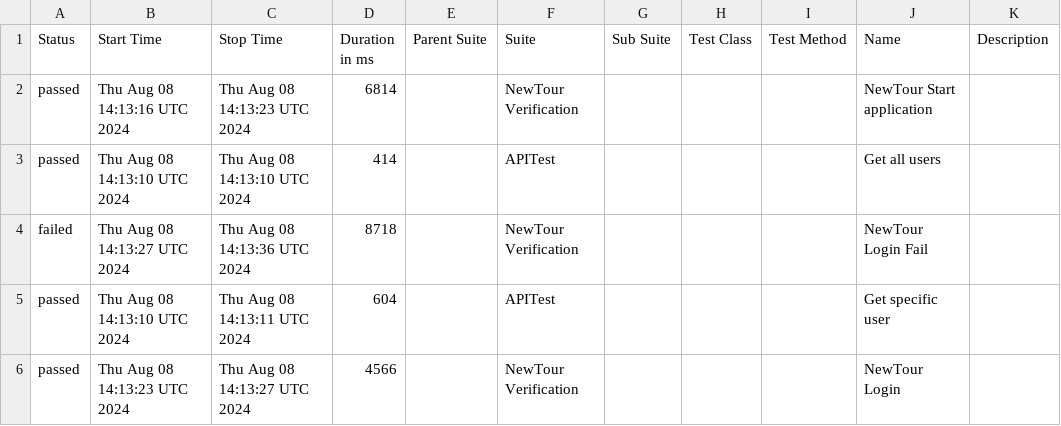
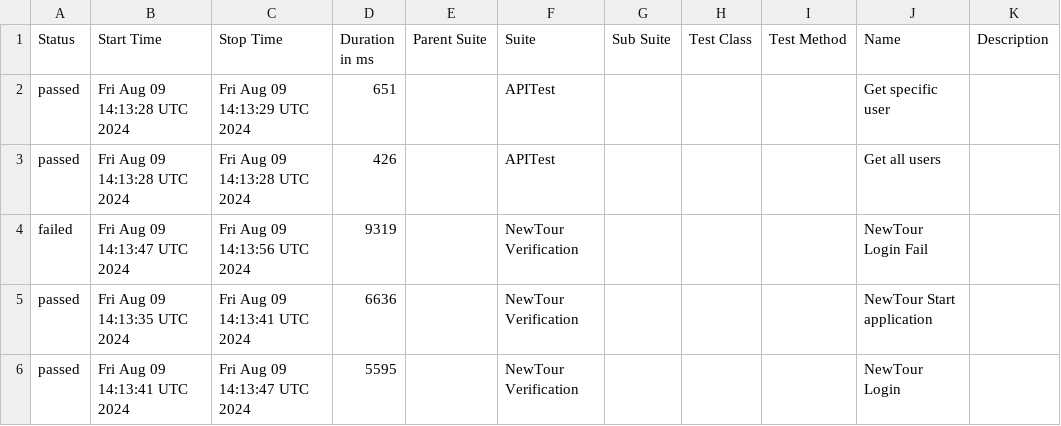
Before and after one commit to Pedrothh/automation-cypress-api-e2e-example, a CSV file: data/suites.csv, drawn as a sheet.

```diff
--- a/data/suites.csv
+++ b/data/suites.csv
@@ -1,6 +1,6 @@
 "Status","Start Time","Stop Time","Duration in ms","Parent Suite","Suite","Sub Suite","Test Class","Test Method","Name","Description"
-"passed","Thu Aug 08 14:13:16 UTC 2024","Thu Aug 08 14:13:23 UTC 2024","6814","","NewTour Verification","","","","NewTour Start application",""
-"passed","Thu Aug 08 14:13:10 UTC 2024","Thu Aug 08 14:13:10 UTC 2024","414","","APITest","","","","Get all users",""
-"failed","Thu Aug 08 14:13:27 UTC 2024","Thu Aug 08 14:13:36 UTC 2024","8718","","NewTour Verification","","","","NewTour Login Fail",""
-"passed","Thu Aug 08 14:13:10 UTC 2024","Thu Aug 08 14:13:11 UTC 2024","604","","APITest","","","","Get specific user",""
-"passed","Thu Aug 08 14:13:23 UTC 2024","Thu Aug 08 14:13:27 UTC 2024","4566","","NewTour Verification","","","","NewTour Login",""
+"passed","Fri Aug 09 14:13:28 UTC 2024","Fri Aug 09 14:13:29 UTC 2024","651","","APITest","","","","Get specific user",""
+"passed","Fri Aug 09 14:13:28 UTC 2024","Fri Aug 09 14:13:28 UTC 2024","426","","APITest","","","","Get all users",""
+"failed","Fri Aug 09 14:13:47 UTC 2024","Fri Aug 09 14:13:56 UTC 2024","9319","","NewTour Verification","","","","NewTour Login Fail",""
+"passed","Fri Aug 09 14:13:35 UTC 2024","Fri Aug 09 14:13:41 UTC 2024","6636","","NewTour Verification","","","","NewTour Start application",""
+"passed","Fri Aug 09 14:13:41 UTC 2024","Fri Aug 09 14:13:47 UTC 2024","5595","","NewTour Verification","","","","NewTour Login",""
```
Also changed, not shown: 27 other files.
